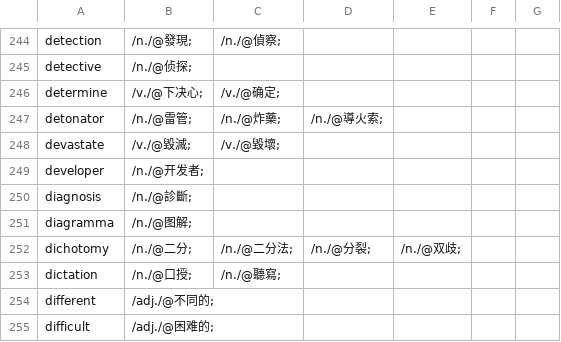
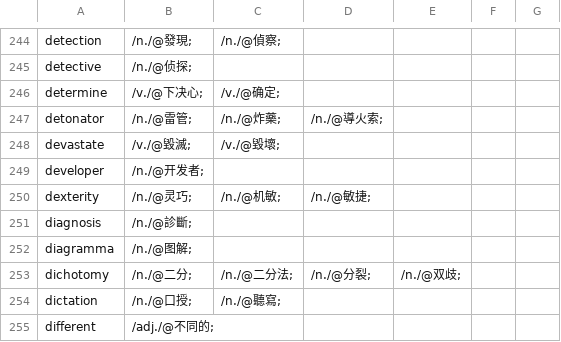
Before and after one commit to yhnnd/wordlab, a CSV file: WordLabGo/files/lang-utf8/ch/chinese9.csv, drawn as a sheet; only a part is shown, gaps mark what is left out; the shorter side is filled out with more unchanged rows.

```diff
--- a/WordLabGo/files/lang-utf8/ch/chinese9.csv
+++ b/WordLabGo/files/lang-utf8/ch/chinese9.csv
@@ -249,2 +249,3 @@ devastate ,/v./@毀滅;,/v./@毀壞;
 developer ,/n./@开发者;
+dexterity ,/n./@灵巧;,/n./@机敏;,/n./@敏捷;
 diagnosis ,/n./@診斷;
```
Also changed, not shown: WordLabGo/files/lang-utf8/ch/chinese6.csv, WordLabGo/files/lang-utf8/ch/chinese8.csv, 3 other files.
